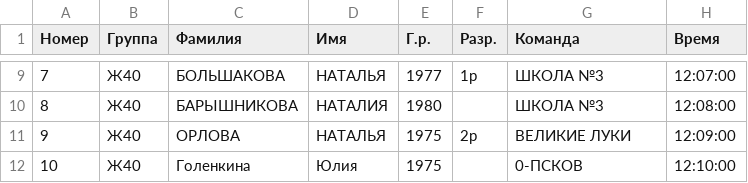
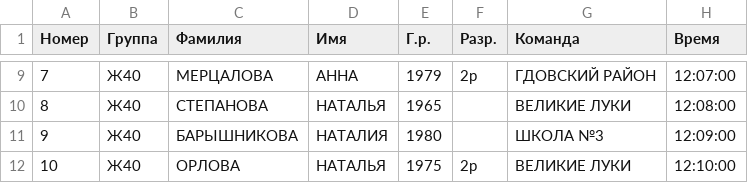
Before and after one commit to yaninalex2003/Sport-system, a CSV file: groups/Ж40.csv, drawn as a sheet; only a part is shown, gaps mark what is left out; the diff covers the shown part only.

```diff
--- a/groups/Ж40.csv
+++ b/groups/Ж40.csv
@@ -9,4 +9,4 @@
-7,Ж40,БОЛЬШАКОВА,НАТАЛЬЯ,1977,1р,ШКОЛА №3,12:07:00
-8,Ж40,БАРЫШНИКОВА,НАТАЛИЯ,1980,,ШКОЛА №3,12:08:00
-9,Ж40,ОРЛОВА,НАТАЛЬЯ,1975,2р,ВЕЛИКИЕ ЛУКИ,12:09:00
-10,Ж40,Голенкина,Юлия,1975,,0-ПСКОВ,12:10:00
+7,Ж40,МЕРЦАЛОВА,АННА,1979,2р,ГДОВСКИЙ РАЙОН,12:07:00
+8,Ж40,СТЕПАНОВА,НАТАЛЬЯ,1965,,ВЕЛИКИЕ ЛУКИ,12:08:00
+9,Ж40,БАРЫШНИКОВА,НАТАЛИЯ,1980,,ШКОЛА №3,12:09:00
+10,Ж40,ОРЛОВА,НАТАЛЬЯ,1975,2р,ВЕЛИКИЕ ЛУКИ,12:10:00
```
Also changed, not shown: 29 edited cells elsewhere in this file, groups/Ж10.csv, groups/Ж12.csv, 16 other files.
